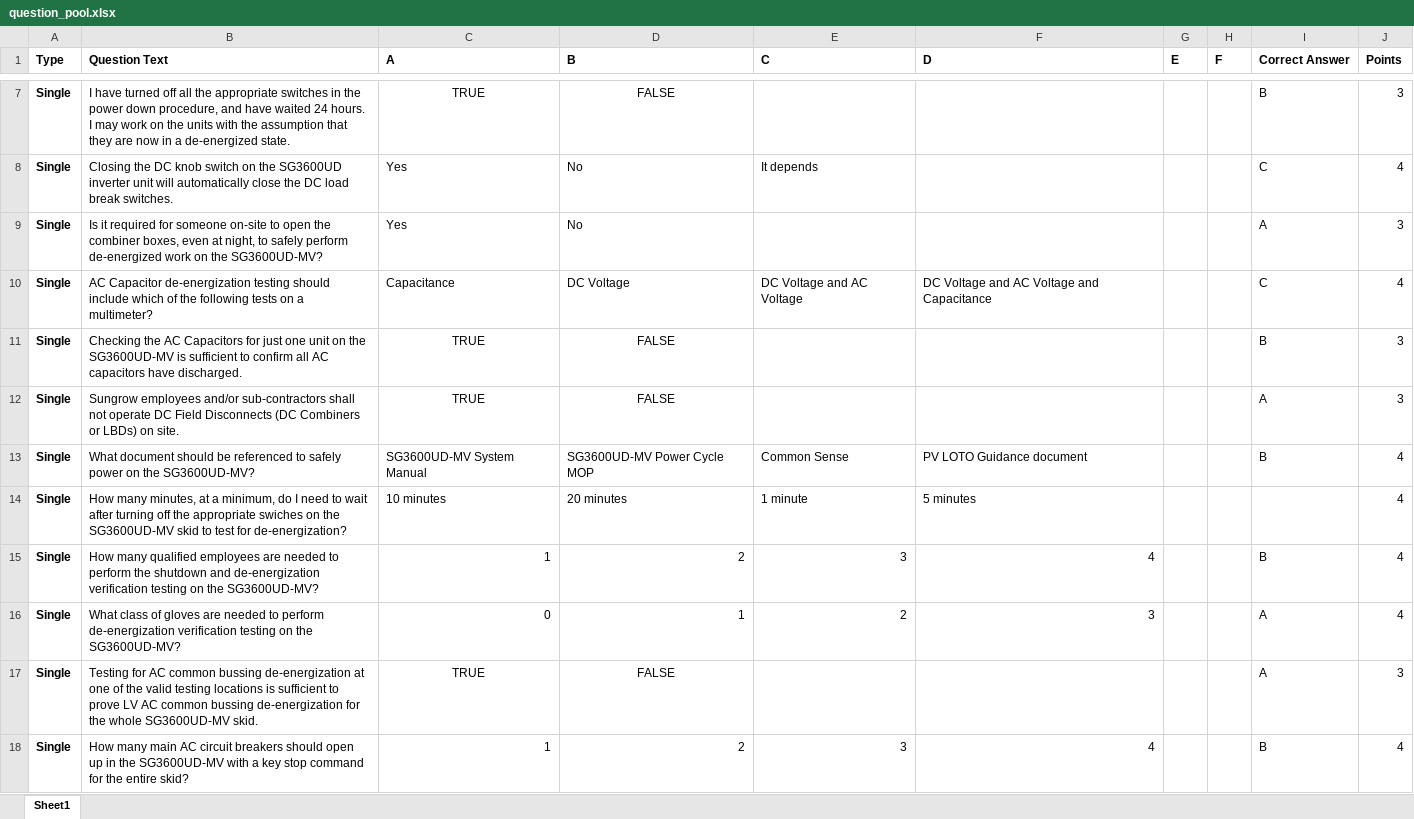
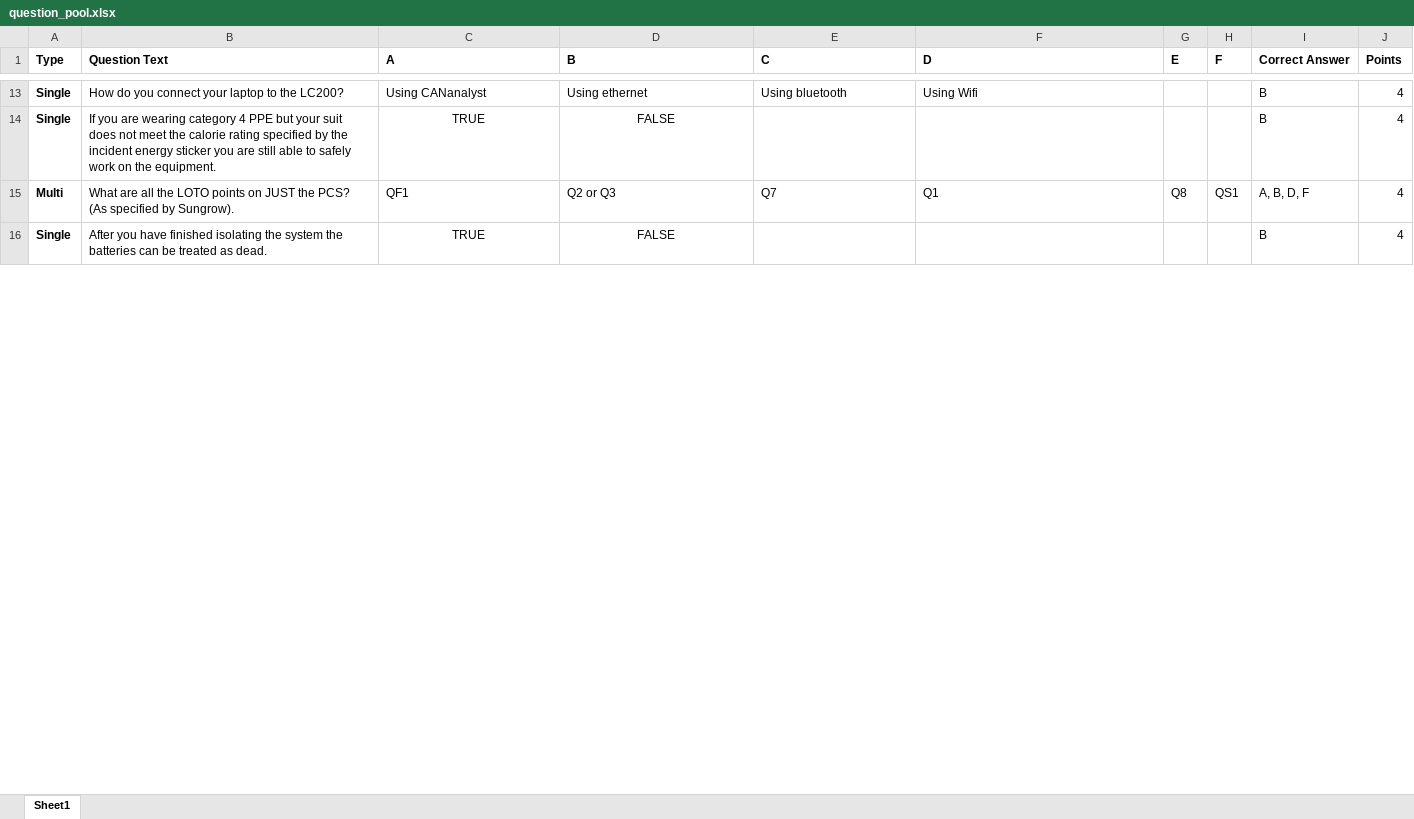
Before and after one commit to BowenHe1/Sungrow-Quiz-App, an Excel workbook: question_pool.xlsx, sheet Sheet1, drawn as a sheet; only a part is shown, gaps mark what is left out; values as stored, in another font and other column widths than the file's, no borders; removed rows and columns are numbered as before the commit, all else as after; the diff covers the shown part only; the diff names each change by its address in the sheet, - before the commit and + after, or states it on an @@ line.

Commit message:
updat the question pool and quiz code for PT1.0 Safety assessment

```diff
--- a/question_pool.xlsx (sheet Sheet1)
+++ b/question_pool.xlsx (sheet Sheet1)
+row 13: Single | How do you connect your laptop to the LC200? | Using CANanalyst | Using ethernet | Using bluetooth | Using Wifi |  |  | B | 4
-B14 (Question Text): I have turned off all the appropriate switches in the power down procedure, and have waited 24 hours. I may work on the units with the assumption that they are now in a de-energized state.
+B14 (Question Text): If you are wearing category 4 PPE but your suit does not meet the calorie rating specified by the incident energy sticker you are still able to safely work on the equipment.
-J14 (Points): 3
+J14 (Points): 4
-row 8: Single | Closing the DC knob switch on the SG3600UD inverter unit will automatically close the DC load break switches. | Yes | No | It depends |  |  |  | C | 4
-row 9: Single | Is it required for someone on-site to open the combiner boxes, even at night, to safely perform de-energized work on the SG3600UD-MV? | Yes | No |  |  |  |  | A | 3
-row 10: Single | AC Capacitor de-energization testing should include which of the following tests on a multimeter? | Capacitance | DC Voltage | DC Voltage and AC Voltage | DC Voltage and AC Voltage and Capacitance |  |  | C | 4
+row 15: Multi | What are all the LOTO points on JUST the PCS? (As specified by Sungrow). | QF1 | Q2 or Q3 | Q7 | Q1 | Q8 | QS1 | A, B, D, F | 4
-B16 (Question Text): Checking the AC Capacitors for just one unit on the SG3600UD-MV is sufficient to confirm all AC capacitors have discharged.
+B16 (Question Text): After you have finished isolating the system the batteries can be treated as dead.
-J16 (Points): 3
+J16 (Points): 4
-row 12: Single | Sungrow employees and/or sub-contractors shall not operate DC Field Disconnects (DC Combiners or LBDs) on site. | TRUE | FALSE |  |  |  |  | A | 3
-row 13: Single | What document should be referenced to safely power on the SG3600UD-MV? | SG3600UD-MV System Manual | SG3600UD-MV Power Cycle MOP | Common Sense | PV LOTO Guidance document |  |  | B | 4
-row 14: Single | How many minutes, at a minimum, do I need to wait after turning off the appropriate swiches on the SG3600UD-MV skid to test for de-energization? | 10 minutes | 20 minutes | 1 minute | 5 minutes |  |  |  | 4
-row 15: Single | How many qualified employees are needed to perform the shutdown and de-energization verification testing on the SG3600UD-MV? | 1 | 2 | 3 | 4 |  |  | B | 4
-row 16: Single | What class of gloves are needed to perform de-energization verification testing on the SG3600UD-MV? | 0 | 1 | 2 | 3 |  |  | A | 4
-row 17: Single | Testing for AC common bussing de-energization at one of the valid testing locations is sufficient to prove LV AC common bussing de-energization for the whole SG3600UD-MV skid. | TRUE | FALSE |  |  |  |  | A | 3
-row 18: Single | How many main AC circuit breakers should open up in the SG3600UD-MV with a key stop command for the entire skid? | 1 | 2 | 3 | 4 |  |  | B | 4
```
Also changed, not shown: 17 added rows, 13 removed rows and 6 edited cells elsewhere in this sheet, 1 other file.
